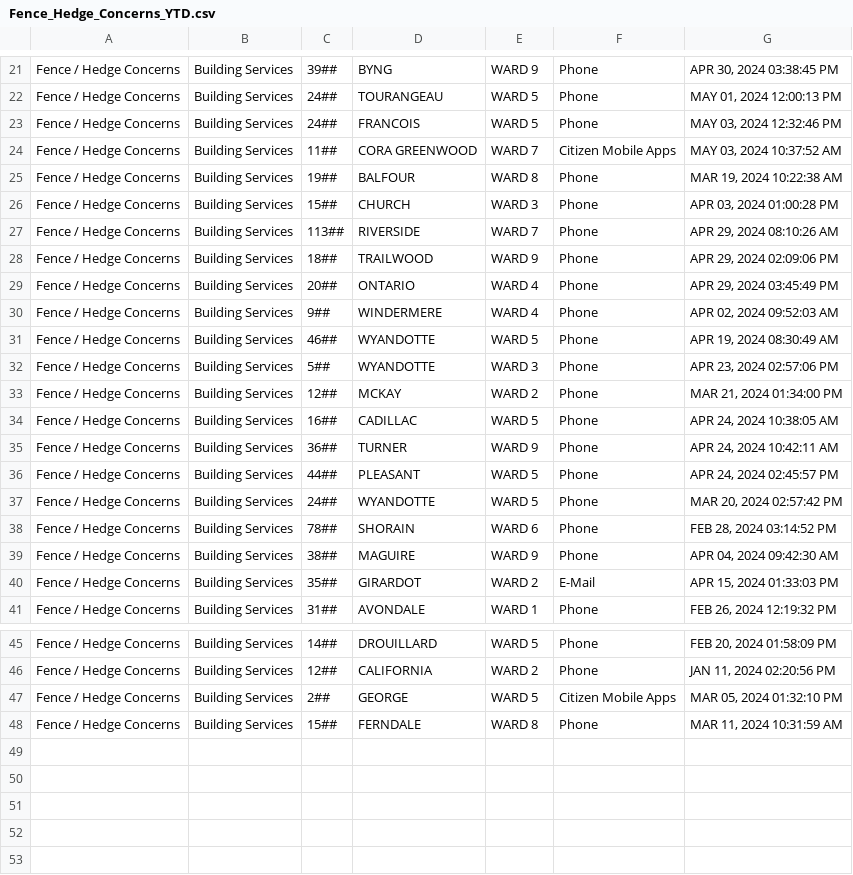
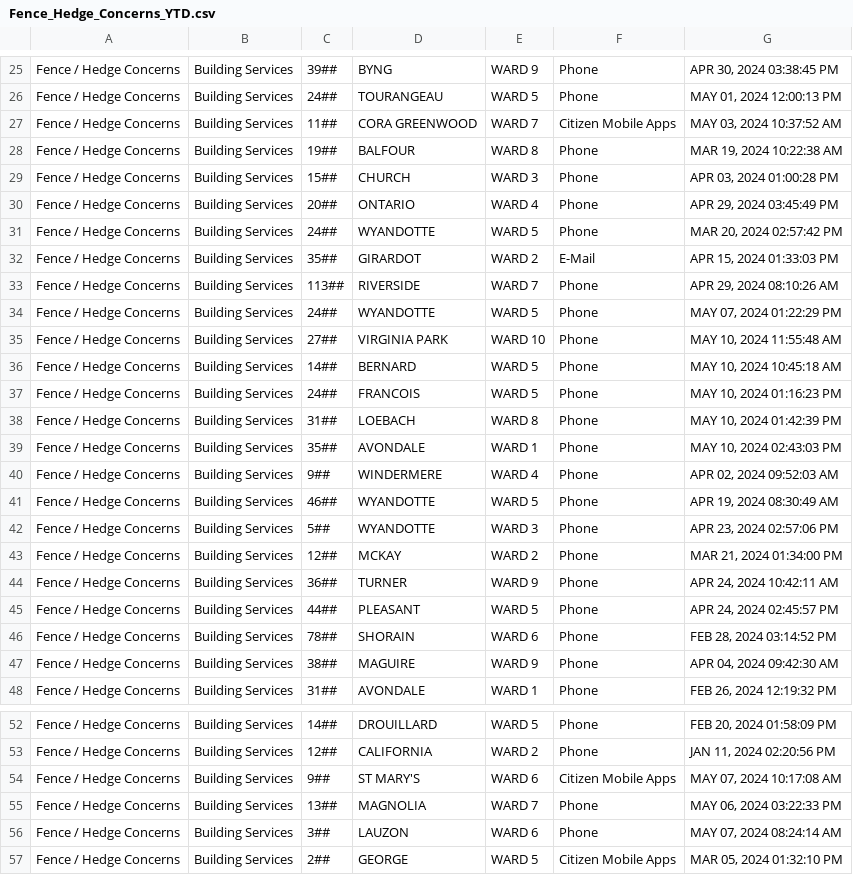
Before and after one commit to dntiontk/windsor-opendata, a CSV file: raw/fence-hedge-concerns/Fence_Hedge_Concerns_YTD.csv, drawn as a sheet; only a part is shown, gaps mark what is left out; the shorter side is filled out with more unchanged rows; the diff covers the shown part only.

```diff
--- a/raw/fence-hedge-concerns/Fence_Hedge_Concerns_YTD.csv
+++ b/raw/fence-hedge-concerns/Fence_Hedge_Concerns_YTD.csv
@@ -22,3 +26,2 @@
 "Fence / Hedge Concerns","Building Services","24##","TOURANGEAU","WARD 5","Phone","MAY 01, 2024 12:00:13 PM"
-"Fence / Hedge Concerns","Building Services","24##","FRANCOIS","WARD 5","Phone","MAY 03, 2024 12:32:46 PM"
 "Fence / Hedge Concerns","Building Services","11##","CORA GREENWOOD","WARD 7","Citizen Mobile Apps","MAY 03, 2024 10:37:52 AM"
@@ -26,5 +29,12 @@
 "Fence / Hedge Concerns","Building Services","15##","CHURCH","WARD 3","Phone","APR 03, 2024 01:00:28 PM"
+"Fence / Hedge Concerns","Building Services","20##","ONTARIO","WARD 4","Phone","APR 29, 2024 03:45:49 PM"
+"Fence / Hedge Concerns","Building Services","24##","WYANDOTTE","WARD 5","Phone","MAR 20, 2024 02:57:42 PM"
+"Fence / Hedge Concerns","Building Services","35##","GIRARDOT","WARD 2","E-Mail","APR 15, 2024 01:33:03 PM"
 "Fence / Hedge Concerns","Building Services","113##","RIVERSIDE","WARD 7","Phone","APR 29, 2024 08:10:26 AM"
-"Fence / Hedge Concerns","Building Services","18##","TRAILWOOD","WARD 9","Phone","APR 29, 2024 02:09:06 PM"
-"Fence / Hedge Concerns","Building Services","20##","ONTARIO","WARD 4","Phone","APR 29, 2024 03:45:49 PM"
+"Fence / Hedge Concerns","Building Services","24##","WYANDOTTE","WARD 5","Phone","MAY 07, 2024 01:22:29 PM"
+"Fence / Hedge Concerns","Building Services","27##","VIRGINIA PARK","WARD 10","Phone","MAY 10, 2024 11:55:48 AM"
+"Fence / Hedge Concerns","Building Services","14##","BERNARD","WARD 5","Phone","MAY 10, 2024 10:45:18 AM"
+"Fence / Hedge Concerns","Building Services","24##","FRANCOIS","WARD 5","Phone","MAY 10, 2024 01:16:23 PM"
+"Fence / Hedge Concerns","Building Services","31##","LOEBACH","WARD 8","Phone","MAY 10, 2024 01:42:39 PM"
+"Fence / Hedge Concerns","Building Services","35##","AVONDALE","WARD 1","Phone","MAY 10, 2024 02:43:03 PM"
 "Fence / Hedge Concerns","Building Services","9##","WINDERMERE","WARD 4","Phone","APR 02, 2024 09:52:03 AM"
@@ -33,9 +43,6 @@
 "Fence / Hedge Concerns","Building Services","12##","MCKAY","WARD 2","Phone","MAR 21, 2024 01:34:00 PM"
-"Fence / Hedge Concerns","Building Services","16##","CADILLAC","WARD 5","Phone","APR 24, 2024 10:38:05 AM"
 "Fence / Hedge Concerns","Building Services","36##","TURNER","WARD 9","Phone","APR 24, 2024 10:42:11 AM"
 "Fence / Hedge Concerns","Building Services","44##","PLEASANT","WARD 5","Phone","APR 24, 2024 02:45:57 PM"
-"Fence / Hedge Concerns","Building Services","24##","WYANDOTTE","WARD 5","Phone","MAR 20, 2024 02:57:42 PM"
 "Fence / Hedge Concerns","Building Services","78##","SHORAIN","WARD 6","Phone","FEB 28, 2024 03:14:52 PM"
 "Fence / Hedge Concerns","Building Services","38##","MAGUIRE","WARD 9","Phone","APR 04, 2024 09:42:30 AM"
-"Fence / Hedge Concerns","Building Services","35##","GIRARDOT","WARD 2","E-Mail","APR 15, 2024 01:33:03 PM"
 "Fence / Hedge Concerns","Building Services","31##","AVONDALE","WARD 1","Phone","FEB 26, 2024 12:19:32 PM"
@@ -46,2 +53,5 @@
 "Fence / Hedge Concerns","Building Services","12##","CALIFORNIA","WARD 2","Phone","JAN 11, 2024 02:20:56 PM"
+"Fence / Hedge Concerns","Building Services","9##","ST MARY'S","WARD 6","Citizen Mobile Apps","MAY 07, 2024 10:17:08 AM"
+"Fence / Hedge Concerns","Building Services","13##","MAGNOLIA","WARD 7","Phone","MAY 06, 2024 03:22:33 PM"
+"Fence / Hedge Concerns","Building Services","3##","LAUZON","WARD 6","Phone","MAY 07, 2024 08:24:14 AM"
 "Fence / Hedge Concerns","Building Services","2##","GEORGE","WARD 5","Citizen Mobile Apps","MAR 05, 2024 01:32:10 PM"
```
Also changed, not shown: 2 added rows elsewhere in this file, raw/alley-repair-flooding/Alley_Repair_Flooding_YTD.csv, raw/parks-and-trails/Parks_Lighting_YTD.csv, 2 other files.
